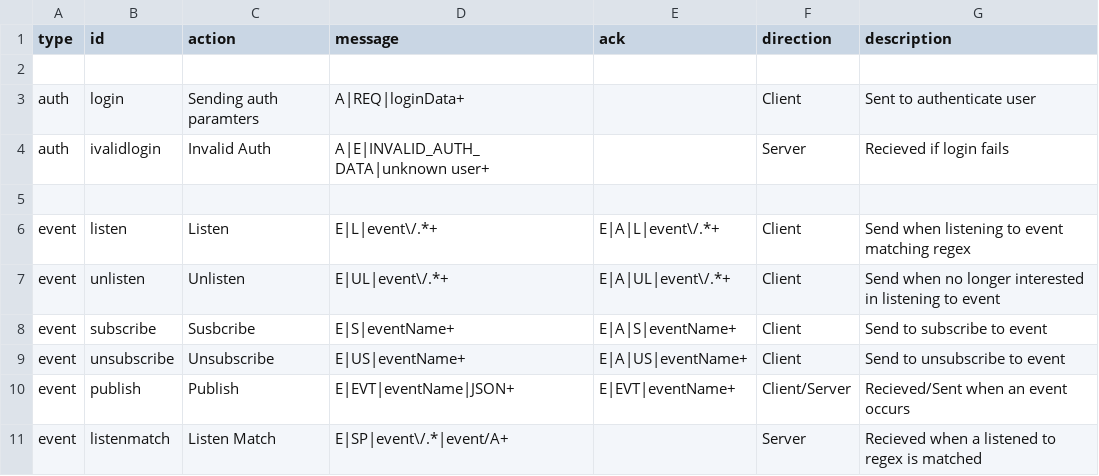
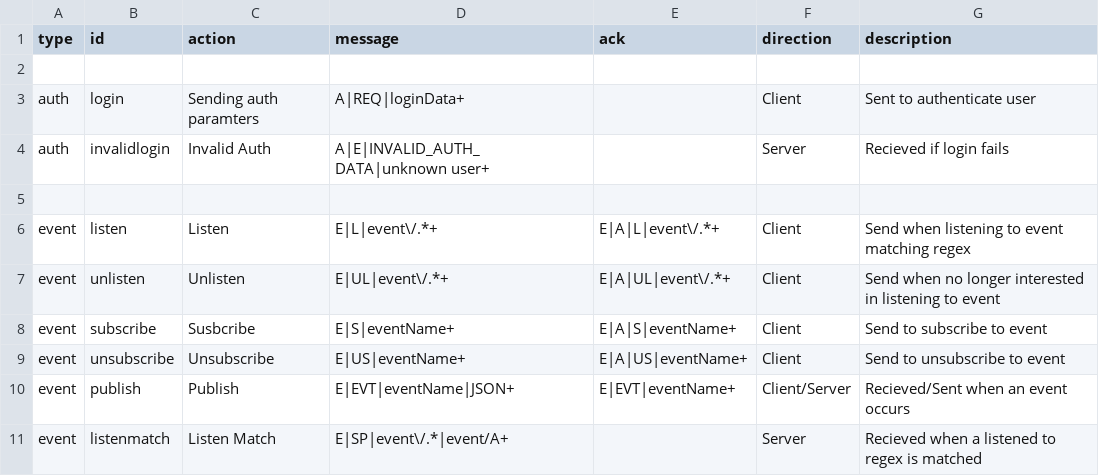
Before and after one commit to erseler/deepstream.io-website, a CSV file: data/specs.csv, drawn as a sheet; only a part is shown; the diff names each change by its address in the sheet, - before the commit and + after, or states it on an @@ line.

Commit message:
Updating spec

```diff
--- a/data/specs.csv
+++ b/data/specs.csv
-B4 (id): ivalidlogin
+B4 (id): invalidlogin
```
